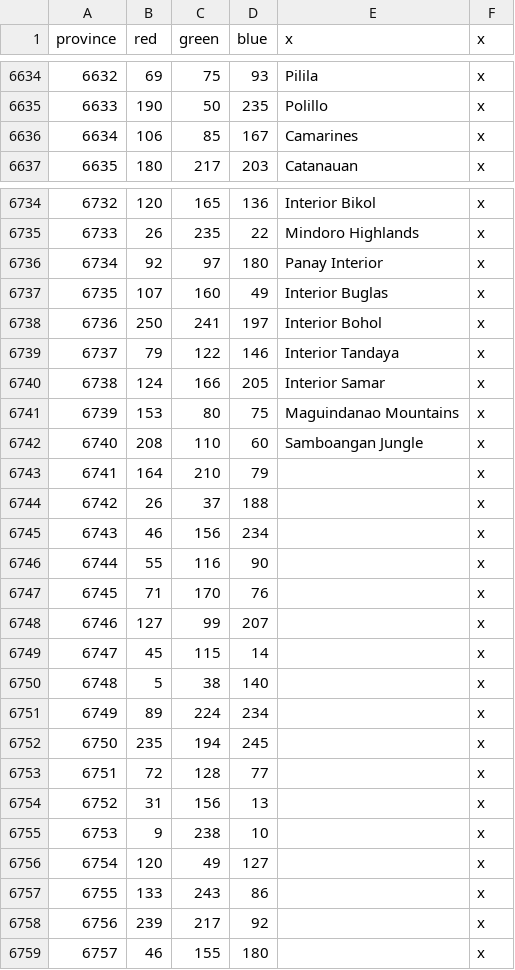
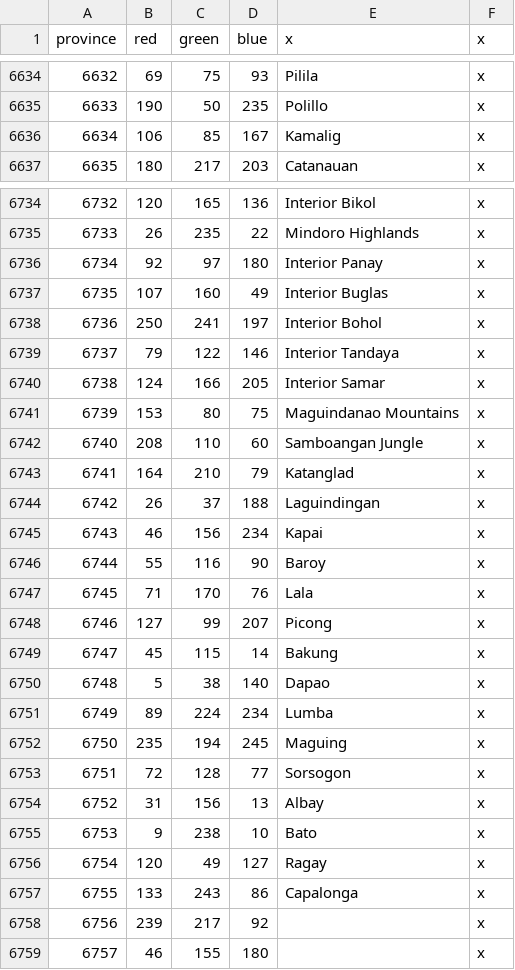
Before and after one commit to The-Triumvirate/Imperium-Universalis, a CSV file: map/definition.csv, drawn as a sheet; only a part is shown, gaps mark what is left out.

Commit message:
extra provinces in Lanao and Bikol

```diff
--- a/map/definition.csv
+++ b/map/definition.csv
@@ -6635,3 +6635,3 @@ province;red;green;blue;x;x
 6633;190;50;235;Polillo;x
-6634;106;85;167;Camarines;x
+6634;106;85;167;Kamalig;x
 6635;180;217;203;Catanauan;x
@@ -6735,3 +6735,3 @@ province;red;green;blue;x;x
 6733;26;235;22;Mindoro Highlands;x
-6734;92;97;180;Panay Interior;x
+6734;92;97;180;Interior Panay;x
 6735;107;160;49;Interior Buglas;x
@@ -6742,17 +6742,17 @@ province;red;green;blue;x;x
 6740;208;110;60;Samboangan Jungle;x
-6741;164;210;79;;x
-6742;26;37;188;;x
-6743;46;156;234;;x
-6744;55;116;90;;x
-6745;71;170;76;;x
-6746;127;99;207;;x
-6747;45;115;14;;x
-6748;5;38;140;;x
-6749;89;224;234;;x
-6750;235;194;245;;x
-6751;72;128;77;;x
-6752;31;156;13;;x
-6753;9;238;10;;x
-6754;120;49;127;;x
-6755;133;243;86;;x
+6741;164;210;79;Katanglad;x
+6742;26;37;188;Laguindingan;x
+6743;46;156;234;Kapai;x
+6744;55;116;90;Baroy;x
+6745;71;170;76;Lala;x
+6746;127;99;207;Picong;x
+6747;45;115;14;Bakung;x
+6748;5;38;140;Dapao;x
+6749;89;224;234;Lumba;x
+6750;235;194;245;Maguing;x
+6751;72;128;77;Sorsogon;x
+6752;31;156;13;Albay;x
+6753;9;238;10;Bato;x
+6754;120;49;127;Ragay;x
+6755;133;243;86;Capalonga;x
 6756;239;217;92;;x
```
Also changed, not shown: 28 other files.
